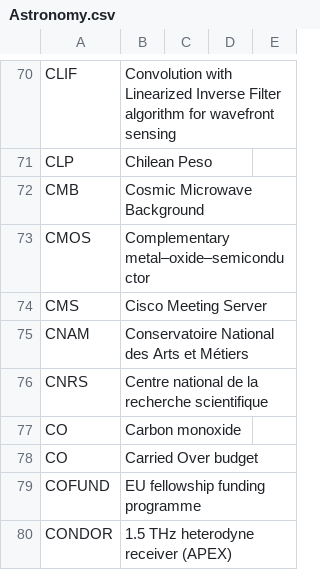
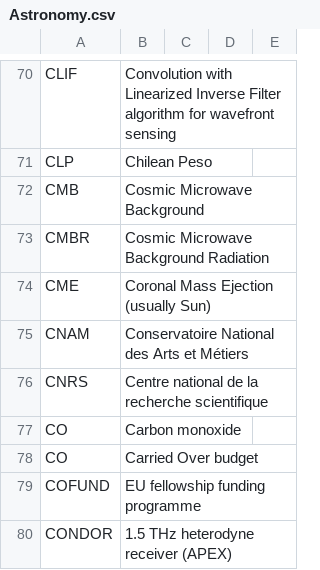
Before and after one commit to fleschutz/talk2windows, a CSV file: data/abbr/Astronomy.csv, drawn as a sheet; only a part is shown, gaps mark what is left out; removed rows and columns are numbered as before the commit, all else as after; the diff names each change by its address in the sheet, - before the commit and + after, or states it on an @@ line.

```diff
--- a/data/abbr/Astronomy.csv
+++ b/data/abbr/Astronomy.csv
-row 73: CMOS | Complementary metal–oxide–semiconductor
-row 74: CMS | Cisco Meeting Server
+row 73: CMBR | Cosmic Microwave Background Radiation
+row 74: CME | Coronal Mass Ejection (usually Sun)
```
Also changed, not shown: data/abbr/Computing.csv, data/abbr/General.csv.
